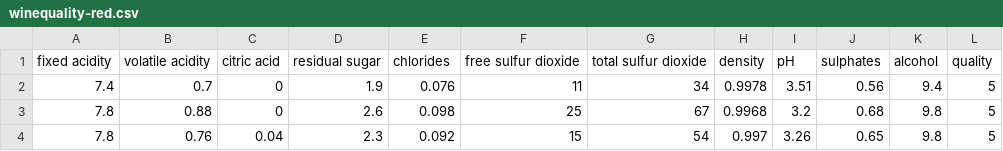
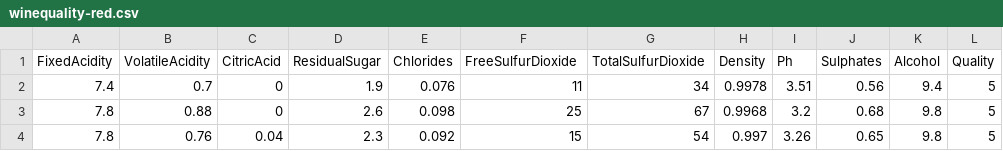
Before and after one commit to morellowhammy/Azure-Cognitive-Services-Angular, a CSV file: MLCompetition/MLCompetition/Data/winequality-red.csv, drawn as a sheet; only a part is shown; removed rows and columns are numbered as before the commit, all else as after; the diff names each change by its address in the sheet, - before the commit and + after, or states it on an @@ line.

Commit message:
NetCoreApi: Read wine data from csv file.

```diff
--- a/MLCompetition/MLCompetition/Data/winequality-red.csv
+++ b/MLCompetition/MLCompetition/Data/winequality-red.csv
-row 1: fixed acidity | volatile acidity | citric acid | residual sugar | chlorides | free sulfur dioxide | total sulfur dioxide | density | pH | sulphates | alcohol | quality
+row 1: FixedAcidity | VolatileAcidity | CitricAcid | ResidualSugar | Chlorides | FreeSulfurDioxide | TotalSulfurDioxide | Density | Ph | Sulphates | Alcohol | Quality
```
Also changed, not shown: 6 other files.
